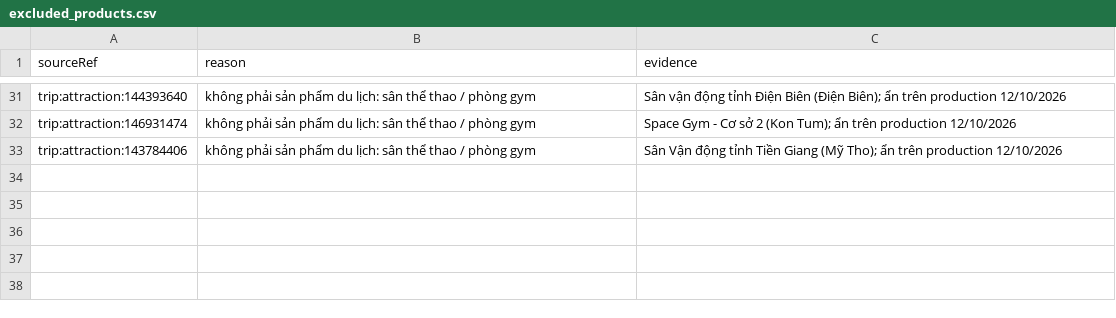
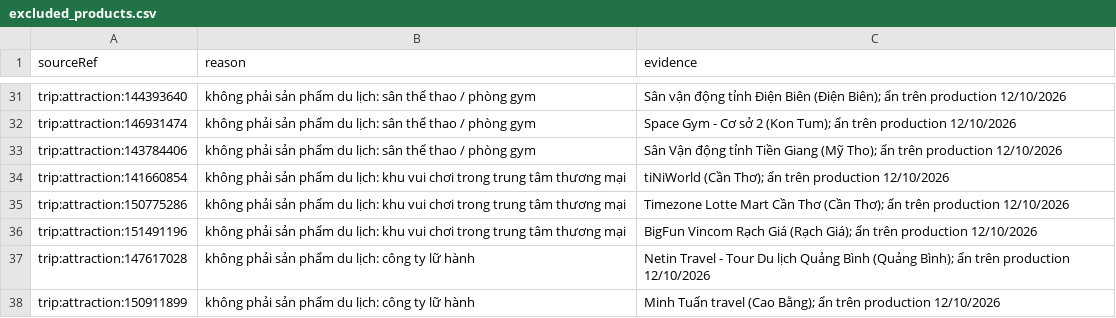
Before and after one commit to NguyenNhat4/Travel-Recommend-System, a CSV file: src/data_collection/collectors/excluded_products.csv, drawn as a sheet; only a part is shown, gaps mark what is left out; the diff names each change by its address in the sheet, - before the commit and + after, or states it on an @@ line.

Commit message:
data: dot cuoi diem tham quan 12/10 (FR-CAT-01/03, issue #159): tam Tuyen Quang trong geo.py + test moi diem den co alias phai co tam, 5 diem rac da an vao excluded_products.csv (37 dong); ghi lai dot 3h (251 diem, 14 san golf, Dong Thap/Quang Ngai), sua diem den Vinpearl Onsen Tuyen Quang, plan ban giao

```diff
--- a/src/data_collection/collectors/excluded_products.csv
+++ b/src/data_collection/collectors/excluded_products.csv
+row 34: trip:attraction:141660854 | không phải sản phẩm du lịch: khu vui chơi trong trung tâm thương mại | tiNiWorld (Cần Thơ); ẩn trên production 12/10/2026
+row 35: trip:attraction:150775286 | không phải sản phẩm du lịch: khu vui chơi trong trung tâm thương mại | Timezone Lotte Mart Cần Thơ (Cần Thơ); ẩn trên production 12/10/2026
+row 36: trip:attraction:151491196 | không phải sản phẩm du lịch: khu vui chơi trong trung tâm thương mại | BigFun Vincom Rạch Giá (Rạch Giá); ẩn trên production 12/10/2026
+row 37: trip:attraction:147617028 | không phải sản phẩm du lịch: công ty lữ hành | Netin Travel - Tour Du lịch Quảng Bình (Quảng Bình); ẩn trên production 12/10/2026
+row 38: trip:attraction:150911899 | không phải sản phẩm du lịch: công ty lữ hành | Minh Tuấn travel (Cao Bằng); ẩn trên production 12/10/2026
```
Also changed, not shown: 5 other files.
